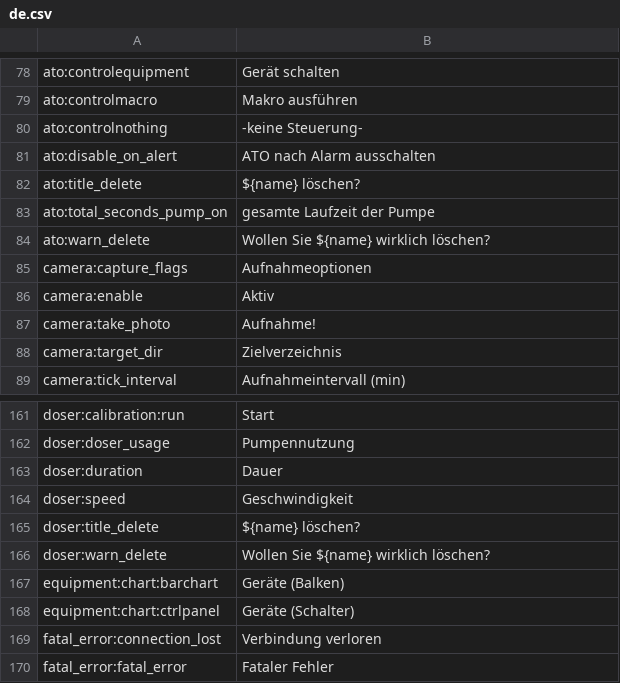
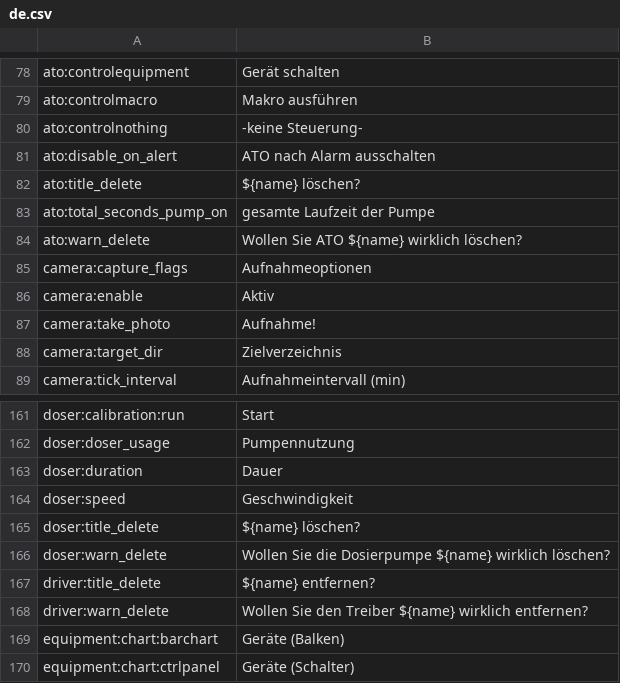
Before and after one commit to reef-pi/reef-pi, a CSV file: front-end/assets/translations/de.csv, drawn as a sheet; only a part is shown, gaps mark what is left out; the shorter side is filled out with more unchanged rows.

Commit message:
Translation of schema validation messages, using fewer generic messages. Reviewed field dependencies in validation. Translation of delete confirmation dialog. Little distraction: drive rpi is now handled by a <Driver ... read_only=true /> to guarantee same appearance (this was broken).
Part 5 - Configuration/Drivers

```diff
--- a/front-end/assets/translations/de.csv
+++ b/front-end/assets/translations/de.csv
@@ -83,3 +83,3 @@ ato:title_delete,${name} löschen?
 ato:total_seconds_pump_on,gesamte Laufzeit der Pumpe
-ato:warn_delete,Wollen Sie ${name} wirklich löschen?
+ato:warn_delete,Wollen Sie ATO ${name} wirklich löschen?
 camera:capture_flags,Aufnahmeoptionen
@@ -165,3 +165,5 @@ doser:speed,Geschwindigkeit
 doser:title_delete,${name} löschen?
-doser:warn_delete,Wollen Sie ${name} wirklich löschen?
+doser:warn_delete,Wollen Sie die Dosierpumpe ${name} wirklich löschen?
+driver:title_delete,${name} entfernen?
+driver:warn_delete,Wollen Sie den Treiber ${name} wirklich entfernen?
 equipment:chart:barchart,Geräte (Balken)
```
Also changed, not shown: front-end/assets/translations/en.csv, front-end/assets/translations/es.csv, 11 other files.
